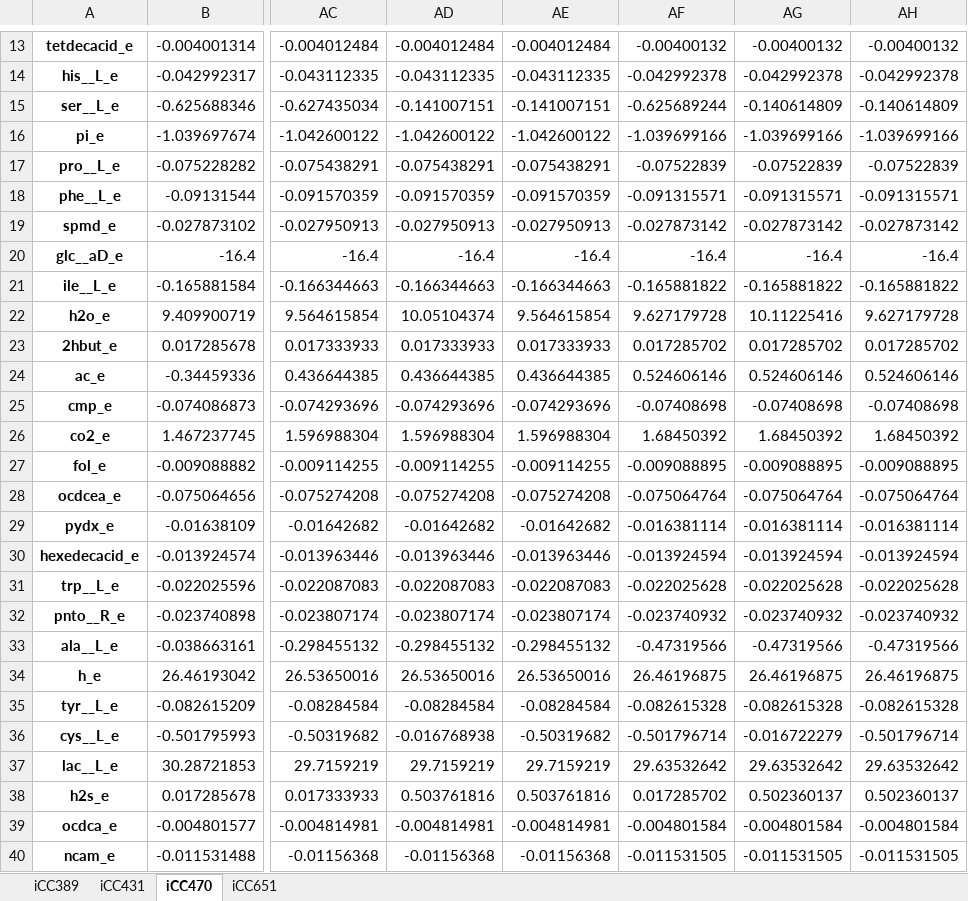
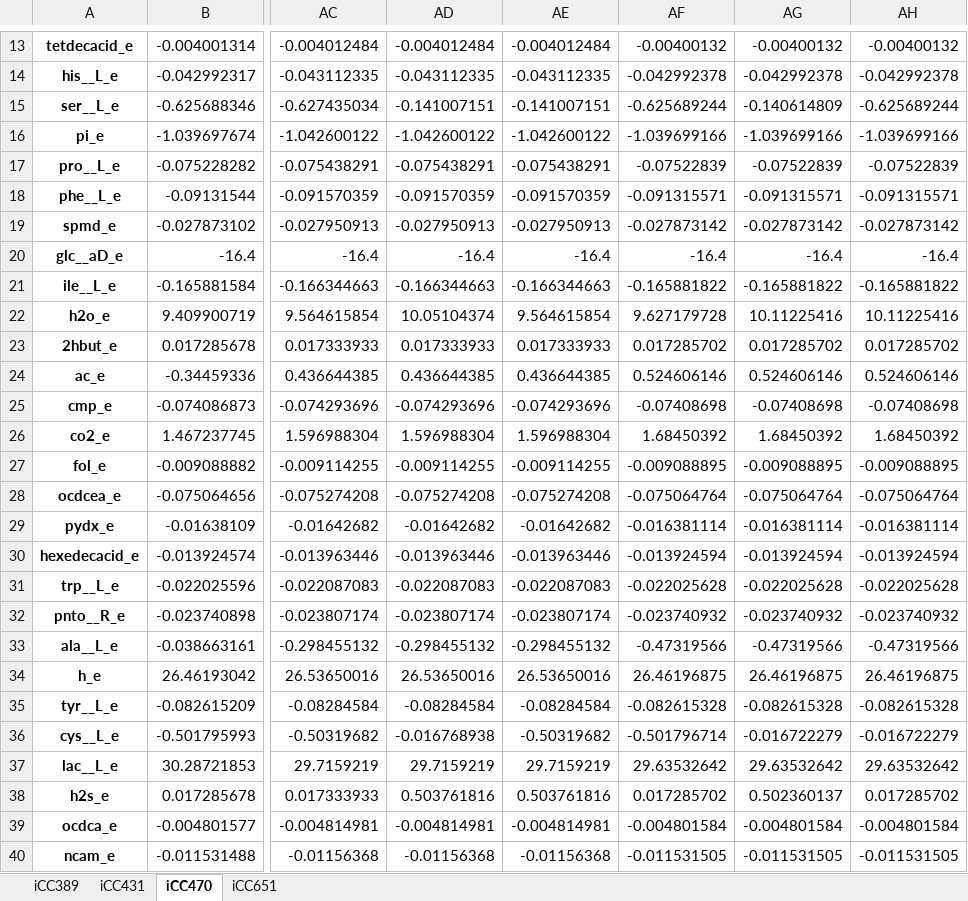
Before and after one commit to BioSystemsUM/lab_models, an Excel workbook: results/results_enzyme_fva_analysis_growth.xlsx, sheet iCC470, drawn as a sheet; only a part is shown, gaps mark what is left out; values as stored, in another font and other column widths than the file's, no borders; the diff names each change by its address in the sheet, - before the commit and + after, or states it on an @@ line.

```diff
--- a/results/results_enzyme_fva_analysis_growth.xlsx (sheet iCC470)
+++ b/results/results_enzyme_fva_analysis_growth.xlsx (sheet iCC470)
-AH15: -0.140614809
+AH15: -0.625689244
-AH22: 9.627179728
+AH22: 10.11225416
-AH36: -0.501796714
+AH36: -0.016722279
-AH38: 0.502360137
+AH38: 0.017285702
```
Also changed, not shown: sheet iCC389, sheet iCC651, sheet iCC431, results/results_carbon_source_analysis.xlsx, results/results_enzyme_fva_analysis_no_growth.xlsx, 38 other files.
